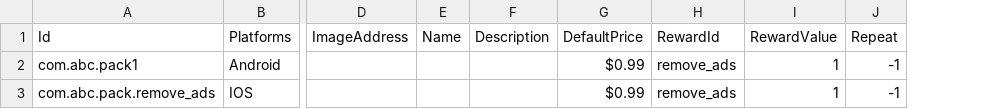
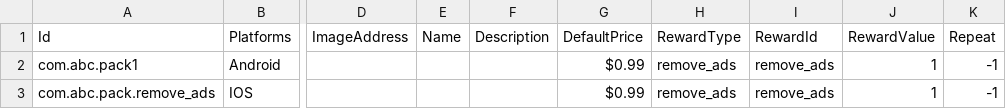
Before and after one commit to NotthingStudioo/FeatureModule, a CSV file: UnityFeatureModule/Assets/Resources/BlueprintData/FeatureTemplateShopIAP.csv, drawn as a sheet; only a part is shown, gaps mark what is left out; the diff names each change by its address in the sheet, - before the commit and + after, or states it on an @@ line.

```diff
--- a/UnityFeatureModule/Assets/Resources/BlueprintData/FeatureTemplateShopIAP.csv
+++ b/UnityFeatureModule/Assets/Resources/BlueprintData/FeatureTemplateShopIAP.csv
+column H (RewardType), rows 2-3: remove_ads | remove_ads
```
Also changed, not shown: UnityFeatureModule/Assets/GameModule/DailyReward/Resources/BlueprintData/DailyRewardData.csv, 17 other files.
